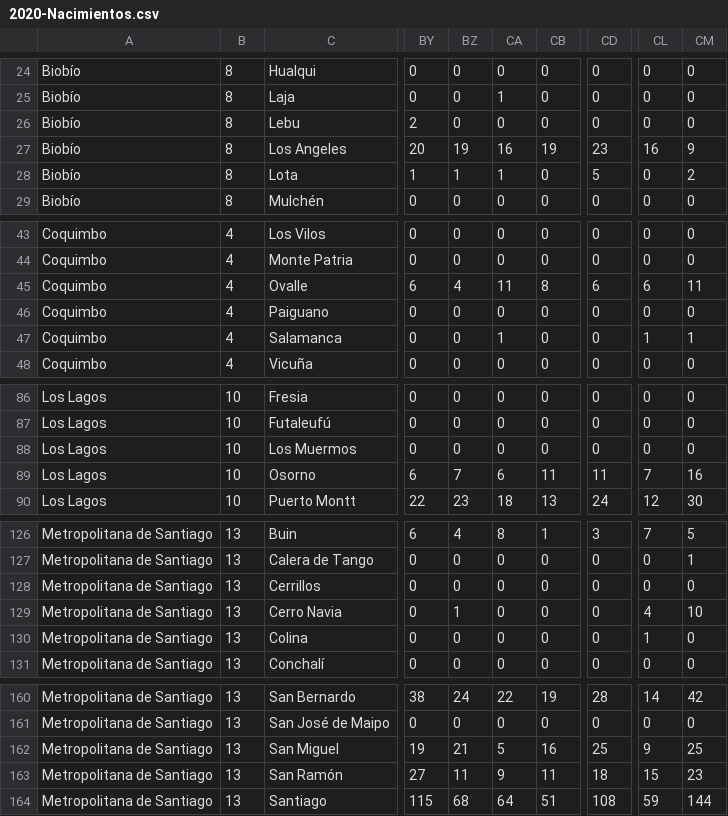
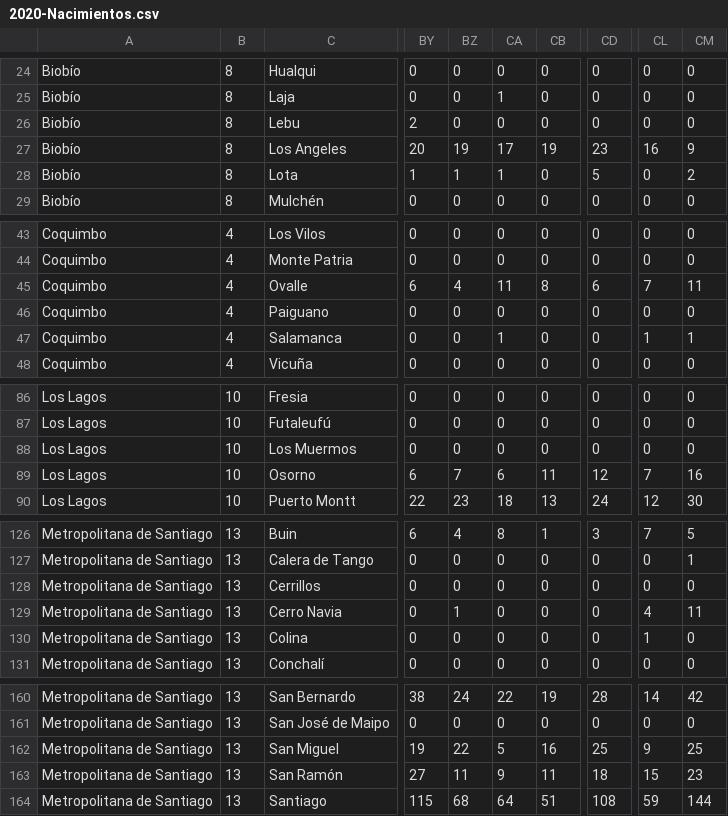
Before and after one commit to jaguridi/Datos-COVID19, a CSV file: output/producto31/2020-Nacimientos.csv, drawn as a sheet; only a part is shown, gaps mark what is left out; the diff covers the shown part only; the diff names each change by its address in the sheet, - before the commit and + after, or states it on an @@ line.

```diff
--- a/output/producto31/2020-Nacimientos.csv
+++ b/output/producto31/2020-Nacimientos.csv
-CA27: 16
+CA27: 17
-CL45: 6
+CL45: 7
-CD89: 11
+CD89: 12
-CM129: 10
+CM129: 11
-BZ162: 21
+BZ162: 22
```
Also changed, not shown: 1 edited cell elsewhere in this file, output/producto31/2020-Nacimientos_T.csv, output/producto31/2020-Nacimientos_std.csv, 10 other files.
